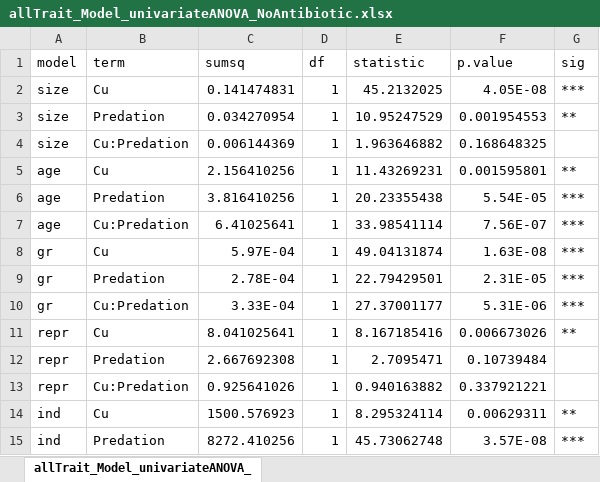
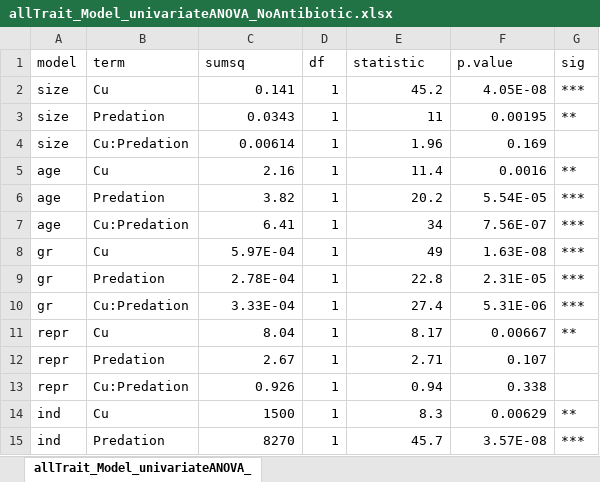
Before and after one commit to andbeck/microbiome_lifehistory, an Excel workbook: allTrait_Model_univariateANOVA_NoAntibiotic.xlsx, sheet allTrait_Model_univariateANOVA_, drawn as a sheet; only a part is shown; values as stored, in another font and other column widths than the file's, no borders; the diff covers the shown part only; the diff names each change by its address in the sheet, - before the commit and + after, or states it on an @@ line.

```diff
--- a/allTrait_Model_univariateANOVA_NoAntibiotic.xlsx (sheet allTrait_Model_univariateANOVA_)
+++ b/allTrait_Model_univariateANOVA_NoAntibiotic.xlsx (sheet allTrait_Model_univariateANOVA_)
-C2 (sumsq): 0.141474831
+C2 (sumsq): 0.141
-E2 (statistic): 45.2132025
+E2 (statistic): 45.2
-C3 (sumsq): 0.034270954
+C3 (sumsq): 0.0343
-E3 (statistic): 10.95247529
+E3 (statistic): 11
-F3 (p.value): 0.001954553
+F3 (p.value): 0.00195
-C4 (sumsq): 0.006144369
+C4 (sumsq): 0.00614
-E4 (statistic): 1.963646882
+E4 (statistic): 1.96
-F4 (p.value): 0.168648325
+F4 (p.value): 0.169
-C5 (sumsq): 2.156410256
+C5 (sumsq): 2.16
-E5 (statistic): 11.43269231
+E5 (statistic): 11.4
-F5 (p.value): 0.001595801
+F5 (p.value): 0.0016
-C6 (sumsq): 3.816410256
+C6 (sumsq): 3.82
-E6 (statistic): 20.23355438
+E6 (statistic): 20.2
-C7 (sumsq): 6.41025641
+C7 (sumsq): 6.41
-E7 (statistic): 33.98541114
+E7 (statistic): 34
-E8 (statistic): 49.04131874
+E8 (statistic): 49
-E9 (statistic): 22.79429501
+E9 (statistic): 22.8
-E10 (statistic): 27.37001177
+E10 (statistic): 27.4
-C11 (sumsq): 8.041025641
+C11 (sumsq): 8.04
-E11 (statistic): 8.167185416
+E11 (statistic): 8.17
-F11 (p.value): 0.006673026
+F11 (p.value): 0.00667
-C12 (sumsq): 2.667692308
+C12 (sumsq): 2.67
-E12 (statistic): 2.7095471
+E12 (statistic): 2.71
-F12 (p.value): 0.10739484
+F12 (p.value): 0.107
-C13 (sumsq): 0.925641026
+C13 (sumsq): 0.926
-E13 (statistic): 0.940163882
+E13 (statistic): 0.94
-F13 (p.value): 0.337921221
+F13 (p.value): 0.338
-C14 (sumsq): 1500.576923
+C14 (sumsq): 1500
-E14 (statistic): 8.295324114
+E14 (statistic): 8.3
-F14 (p.value): 0.00629311
+F14 (p.value): 0.00629
-C15 (sumsq): 8272.410256
+C15 (sumsq): 8270
-E15 (statistic): 45.73062748
+E15 (statistic): 45.7
```
Also changed, not shown: 12 edited cells elsewhere in this sheet, allTrait_Model_univariateANOVA.xlsx, 4 other files.
